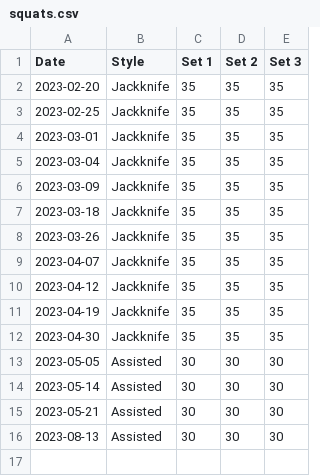
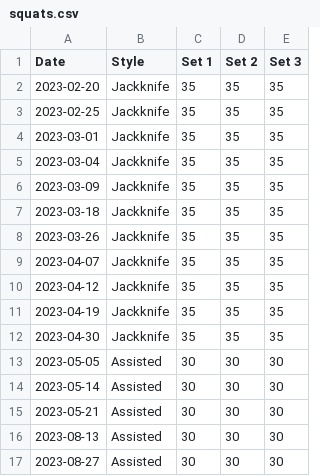
Before and after one commit to bewuethr/progress, a CSV file: _data/squats.csv, drawn as a sheet.

```diff
--- a/_data/squats.csv
+++ b/_data/squats.csv
@@ -16 +16,2 @@ Date,Style,Set 1,Set 2,Set 3
 2023-08-13,Assisted,30,30,30
+2023-08-27,Assisted,30,30,30
```
Also changed, not shown: 1 other file.
